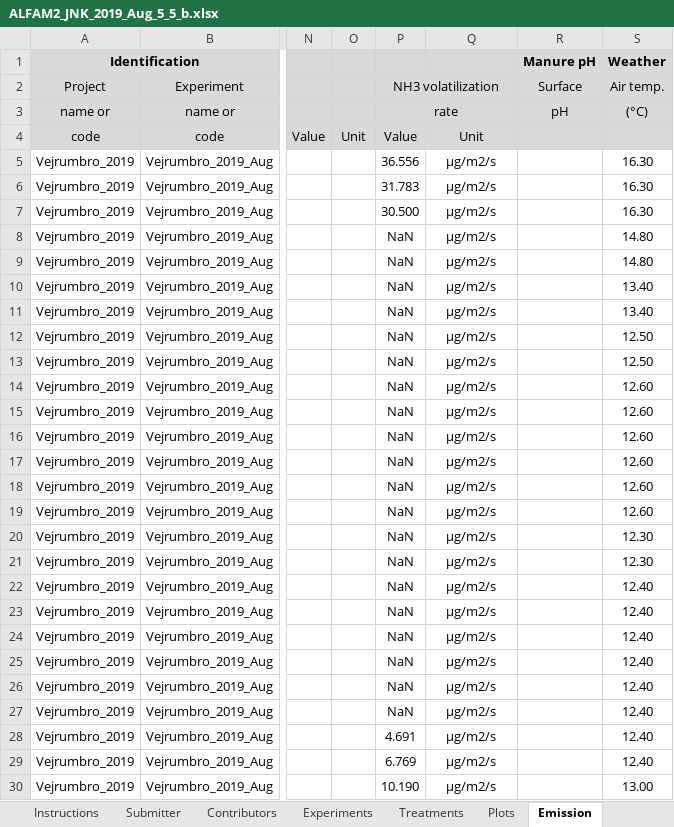
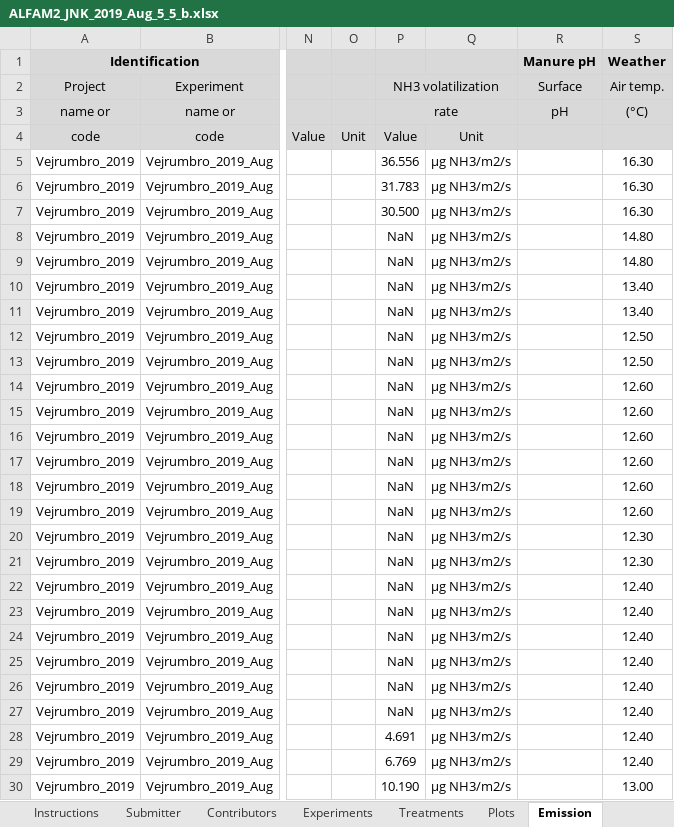
Before and after one commit to AU-BCE-EE/ALFAM2-data, an Excel workbook: data-submitted/03/AU/ALFAM2_JNK_2019_Aug_5_5_b.xlsx, sheet Emission, drawn as a sheet; only a part is shown, gaps mark what is left out; values as stored, in another font and other column widths than the file's, no borders; the diff covers the shown part only; the diff names each change by its address in the sheet, - before the commit and + after, or states it on an @@ line.

```diff
--- a/data-submitted/03/AU/ALFAM2_JNK_2019_Aug_5_5_b.xlsx (sheet Emission)
+++ b/data-submitted/03/AU/ALFAM2_JNK_2019_Aug_5_5_b.xlsx (sheet Emission)
-Q5:Q30: µg/m2/s
+Q5:Q30: µg NH3/m2/s
```
Also changed, not shown: 1258 edited cells elsewhere in this sheet, sheet Data ChangeLog, data-submitted/03/AU/ALFAM2_JNK_2019_May_5_6_a.xlsx, data-submitted/03/AU/ALFAM2_template_6_1_eGylle_JK_3.xlsx, 23 other files.
